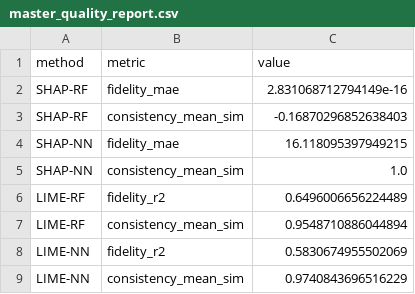
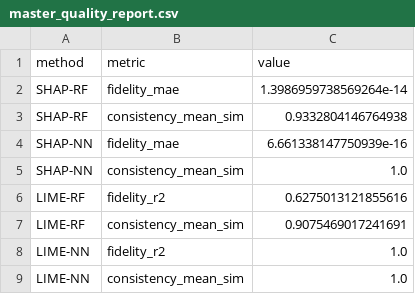
Before and after one commit to BelalIoT21/GlitchForge, a CSV file: outputs/tables/master_quality_report.csv, drawn as a sheet.

```diff
--- a/outputs/tables/master_quality_report.csv
+++ b/outputs/tables/master_quality_report.csv
@@ -1,9 +1,9 @@
 method,metric,value
-SHAP-RF,fidelity_mae,2.831068712794149e-16
-SHAP-RF,consistency_mean_sim,-0.16870296852638403
-SHAP-NN,fidelity_mae,16.118095397949215
+SHAP-RF,fidelity_mae,1.3986959738569264e-14
+SHAP-RF,consistency_mean_sim,0.9332804146764938
+SHAP-NN,fidelity_mae,6.661338147750939e-16
 SHAP-NN,consistency_mean_sim,1.0
-LIME-RF,fidelity_r2,0.6496006656224489
-LIME-RF,consistency_mean_sim,0.9548710886044894
-LIME-NN,fidelity_r2,0.5830674955502069
-LIME-NN,consistency_mean_sim,0.9740843696516229
+LIME-RF,fidelity_r2,0.6275013121855616
+LIME-RF,consistency_mean_sim,0.9075469017241691
+LIME-NN,fidelity_r2,1.0
+LIME-NN,consistency_mean_sim,1.0
```
Also changed, not shown: outputs/tables/lime_importance_nn.csv, outputs/tables/lime_importance_rf.csv, 26 other files.
